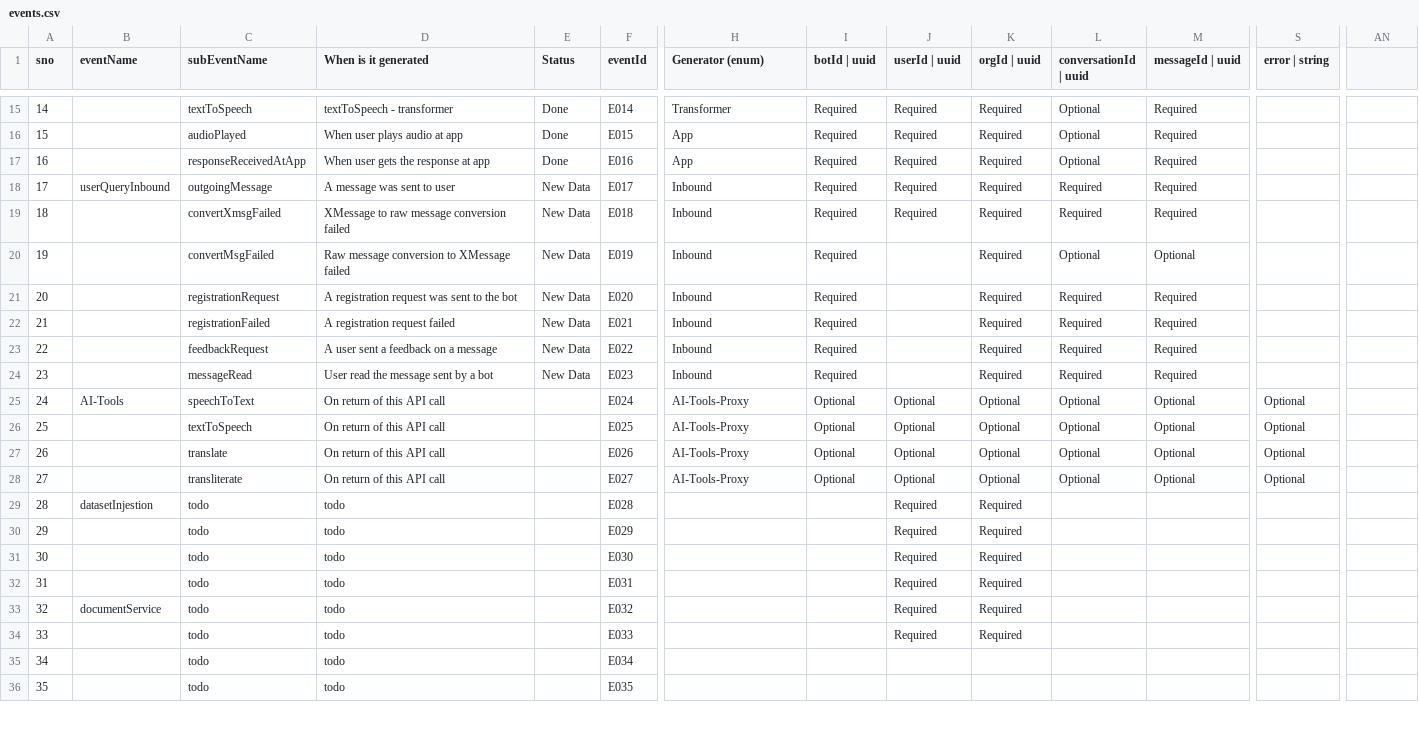
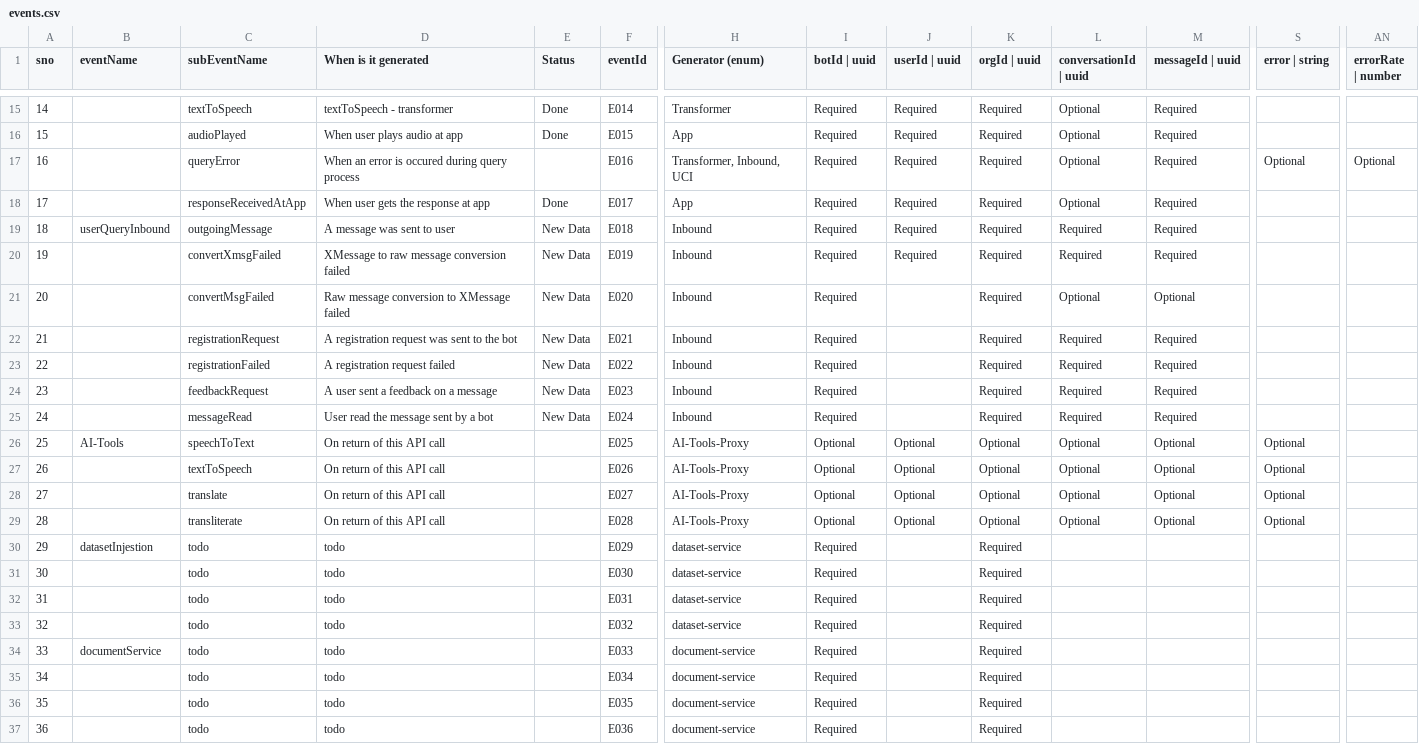
Before and after one commit to varshith257/telemetry, a CSV file: schema-generator/events.csv, drawn as a sheet; only a part is shown, gaps mark what is left out; removed rows and columns are numbered as before the commit, all else as after; rows hold the shown columns only; the diff covers the shown part only; the diff names each change by its address in the sheet, - before the commit and + after, or states it on an @@ line.

```diff
--- a/schema-generator/events.csv
+++ b/schema-generator/events.csv
-AN1: (empty)
+AN1: errorRate | number
+row 17: 16 |  | queryError | When an error is occured during query process |  | E016 | Transformer, Inbound, UCI | Required | Required | Required | Optional | Required | Optional | Optional
@@ column A (sno) renumbered from row 18 down @@
-F18 (eventId): E016
+F18 (eventId): E017
-F19 (eventId): E017
+F19 (eventId): E018
-F20 (eventId): E018
+F20 (eventId): E019
-F21 (eventId): E019
+F21 (eventId): E020
-F22 (eventId): E020
+F22 (eventId): E021
-F23 (eventId): E021
+F23 (eventId): E022
-F24 (eventId): E022
+F24 (eventId): E023
-F25 (eventId): E023
+F25 (eventId): E024
-F26 (eventId): E024
+F26 (eventId): E025
-F27 (eventId): E025
+F27 (eventId): E026
-F28 (eventId): E026
+F28 (eventId): E027
-F29 (eventId): E027
+F29 (eventId): E028
-F30 (eventId): E028
+F30 (eventId): E029
-H30 (Generator (enum)): (empty)
+H30 (Generator (enum)): dataset-service
-I30 (botId | uuid): (empty)
+I30 (botId | uuid): Required
-J30 (userId | uuid): Required
+J30 (userId | uuid): (empty)
-row 30: 29 |  | todo | todo |  | E029 |  |  | Required | Required
-H31:H32 (Generator (enum)): (empty)
+H31:H32 (Generator (enum)): dataset-service
-I31:I32 (botId | uuid): (empty)
+I31:I32 (botId | uuid): Required
-J31:J32 (userId | uuid): Required
+J31:J32 (userId | uuid): (empty)
+row 33: 32 |  | todo | todo |  | E032 | dataset-service | Required |  | Required
-F34 (eventId): E032
+F34 (eventId): E033
-H34 (Generator (enum)): (empty)
+H34 (Generator (enum)): document-service
-I34 (botId | uuid): (empty)
+I34 (botId | uuid): Required
-J34 (userId | uuid): Required
+J34 (userId | uuid): (empty)
-row 34: 33 |  | todo | todo |  | E033 |  |  | Required | Required
-H35:H36 (Generator (enum)): (empty)
+H35:H36 (Generator (enum)): document-service
-I35:I36 (botId | uuid): (empty)
+I35:I36 (botId | uuid): Required
-K35:K36 (orgId | uuid): (empty)
+K35:K36 (orgId | uuid): Required
+row 37: 36 |  | todo | todo |  | E036 | document-service | Required |  | Required
```
Also changed, not shown: 5 edited cells elsewhere in this file, 10 other files.
